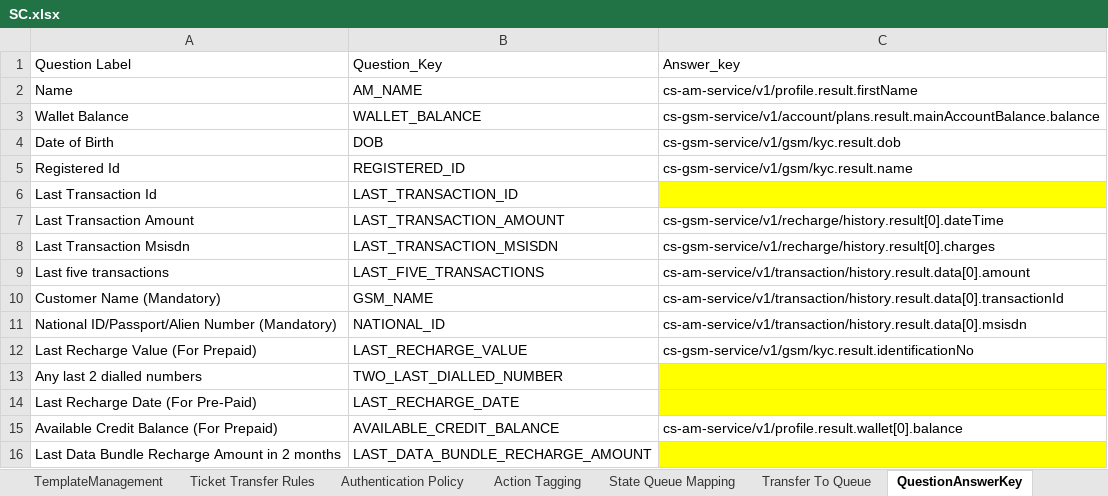
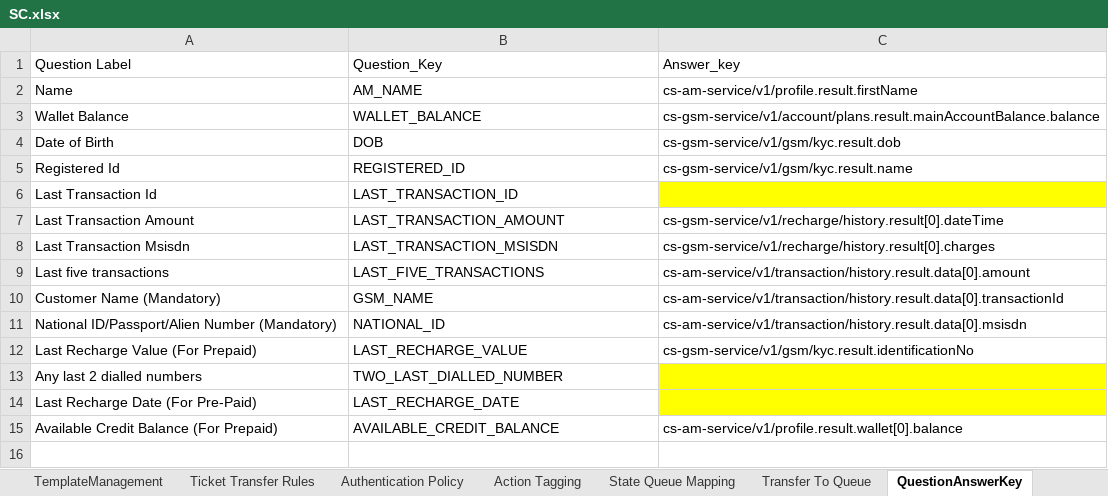
Before and after one commit to michaeadi/cs-portal-automation_selenium, an Excel workbook: resources/excels/SC.xlsx, sheet QuestionAnswerKey, drawn as a sheet; values as stored, in another font and other column widths than the file's, no borders; the diff names each change by its address in the sheet, - before the commit and + after, or states it on an @@ line.

```diff
--- a/resources/excels/SC.xlsx (sheet QuestionAnswerKey)
+++ b/resources/excels/SC.xlsx (sheet QuestionAnswerKey)
-row 16: Last Data Bundle Recharge Amount in 2 months | LAST_DATA_BUNDLE_RECHARGE_AMOUNT
```
Also changed, not shown: sheet Authentication Policy, resources/excels/GA.xlsx, resources/excels/KE.xlsx, 27 other files.
